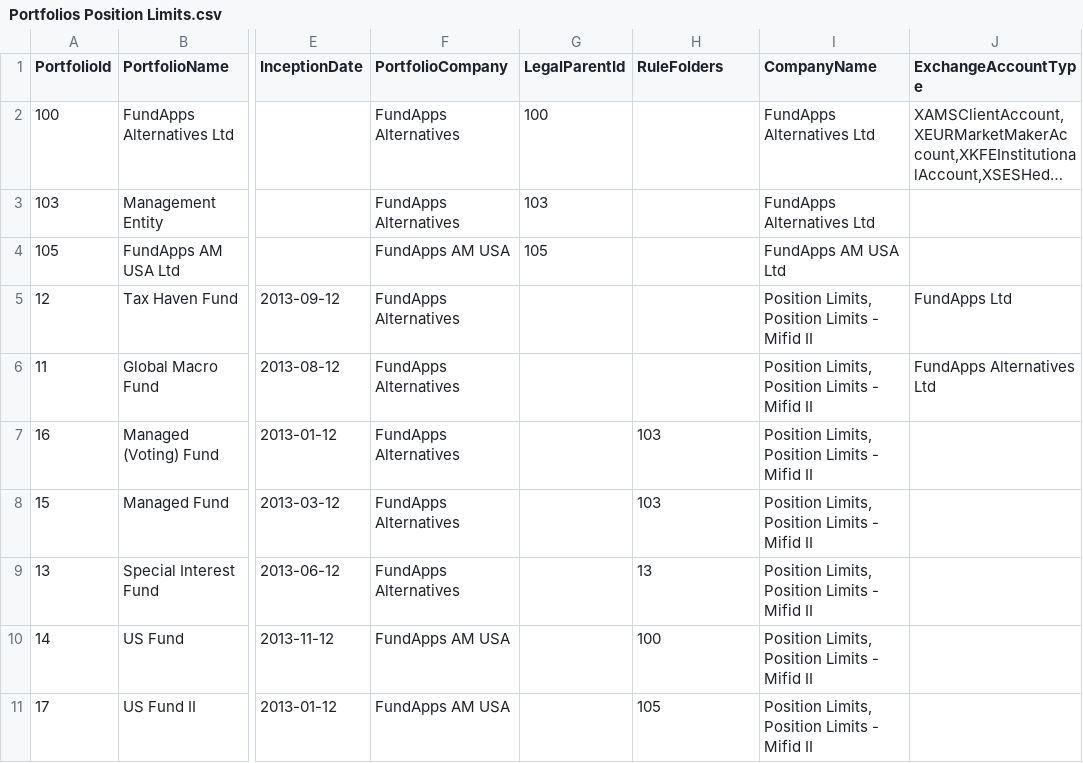
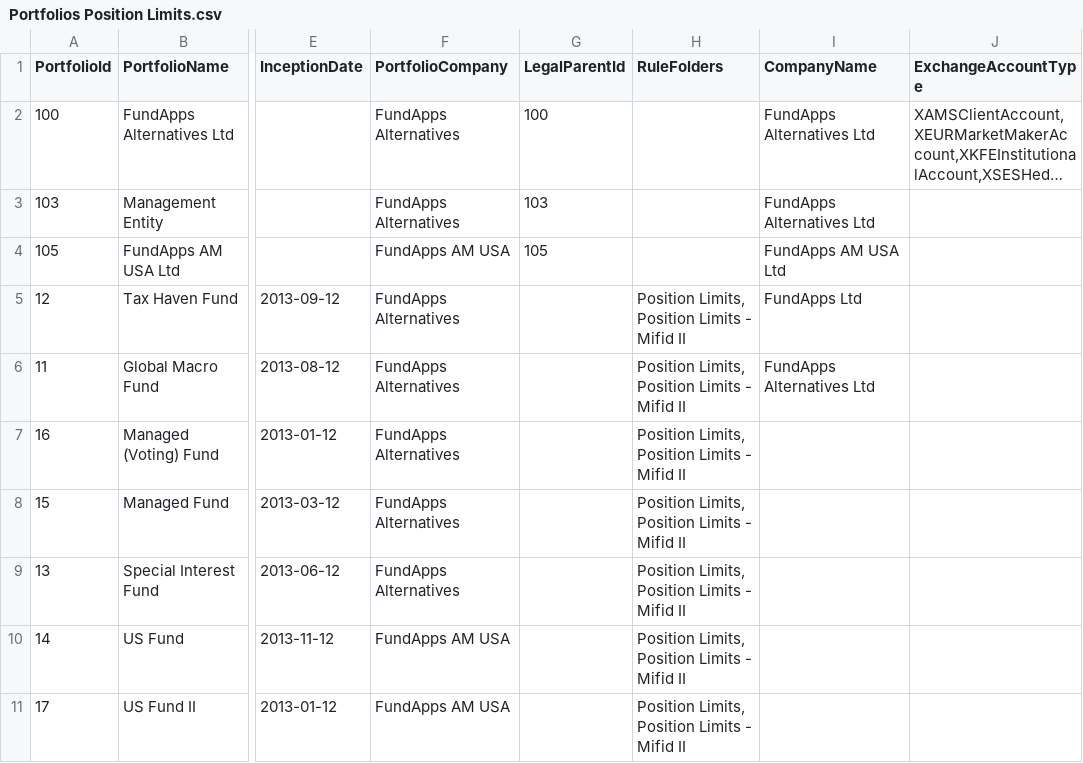
Before and after one commit to fundapps/TechDocs, a CSV file: Sample-ImportFiles/Portfolios Position Limits.csv, drawn as a sheet; only a part is shown, gaps mark what is left out; long unchanged cells end in …; the diff names each change by its address in the sheet, - before the commit and + after, or states it on an @@ line.

Commit message:
Update Portfolios Position Limits.csv

```diff
--- a/Sample-ImportFiles/Portfolios Position Limits.csv
+++ b/Sample-ImportFiles/Portfolios Position Limits.csv
-H5:H6 (RuleFolders): (empty)
+H5:H6 (RuleFolders): Position Limits, Position Limits - Mifid II
-I5 (CompanyName): Position Limits, Position Limits - Mifid II
+I5 (CompanyName): FundApps Ltd
-J5 (ExchangeAccountType): FundApps Ltd
+J5 (ExchangeAccountType): (empty)
-I6 (CompanyName): Position Limits, Position Limits - Mifid II
+I6 (CompanyName): FundApps Alternatives Ltd
-J6 (ExchangeAccountType): FundApps Alternatives Ltd
+J6 (ExchangeAccountType): (empty)
-H7:H8 (RuleFolders): 103
+H7:H8 (RuleFolders): Position Limits, Position Limits - Mifid II
-I7:I11 (CompanyName): Position Limits, Position Limits - Mifid II
+I7:I11 (CompanyName): (empty)
-H9 (RuleFolders): 13
+H9 (RuleFolders): Position Limits, Position Limits - Mifid II
-H10 (RuleFolders): 100
+H10 (RuleFolders): Position Limits, Position Limits - Mifid II
-H11 (RuleFolders): 105
+H11 (RuleFolders): Position Limits, Position Limits - Mifid II
```
